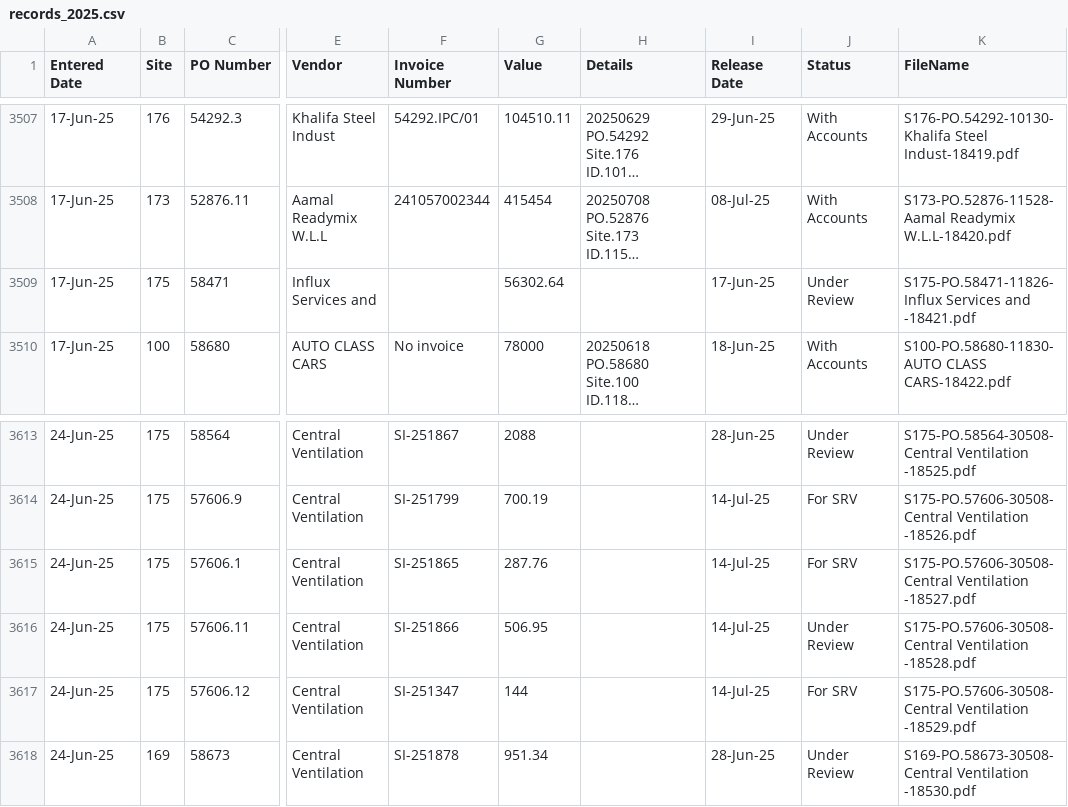
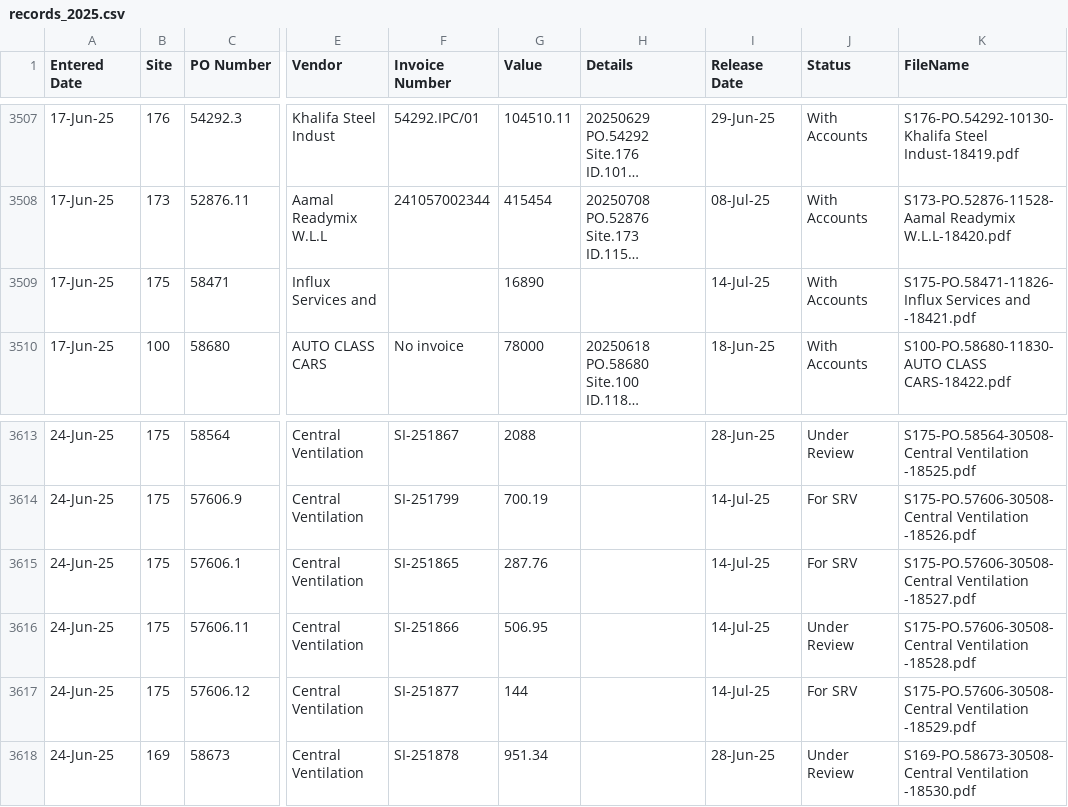
Before and after one commit to DC-database/Invoice, a CSV file: records_2025.csv, drawn as a sheet; only a part is shown, gaps mark what is left out; long unchanged cells end in …; the diff names each change by its address in the sheet, - before the commit and + after, or states it on an @@ line.

Commit message:
Add files via upload

```diff
--- a/records_2025.csv
+++ b/records_2025.csv
-G3509 (Value): 56302.64
+G3509 (Value): 16890
-I3509 (Release Date): 17-Jun-25
+I3509 (Release Date): 14-Jul-25
-J3509 (Status): Under Review
+J3509 (Status): With Accounts
-F3617 (Invoice Number): SI-251347
+F3617 (Invoice Number): SI-251877
```
